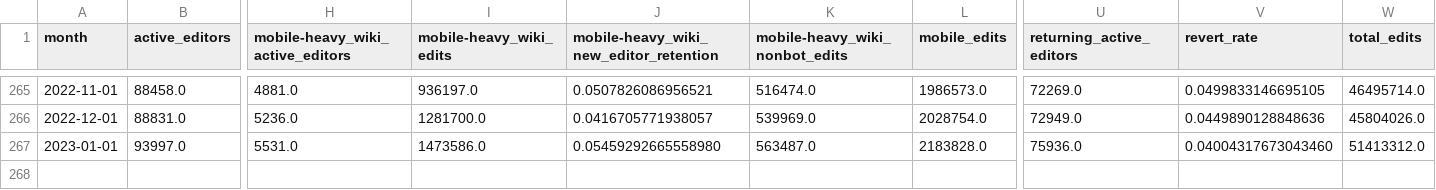
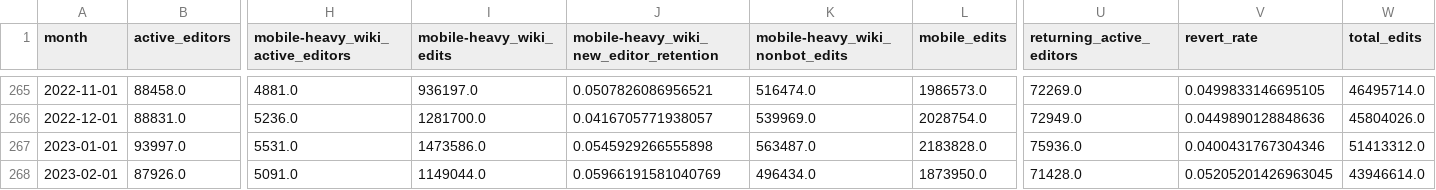
Before and after one commit to wikimedia-research/movement-metrics, a TSV file: metrics/metrics.tsv, drawn as a sheet; only a part is shown, gaps mark what is left out; rows hold the shown columns only; the diff names each change by its address in the sheet, - before the commit and + after, or states it on an @@ line.

Commit message:
Update February 2023 metrics

```diff
--- a/metrics/metrics.tsv
+++ b/metrics/metrics.tsv
-J267: 0.05459292665558980
+J267: 0.0545929266555898
-V267 (revert_rate): 0.04004317673043460
+V267 (revert_rate): 0.0400431767304346
+row 268: 2023-02-01 | 87926.0 | 5091.0 | 1149044.0 | 0.05966191581040769 | 496434.0 | 1873950.0 | 71428.0 | 0.05205201426963045 | 43946614.0
```
Also changed, not shown: metrics/diversity_metrics.tsv, 3 other files.
